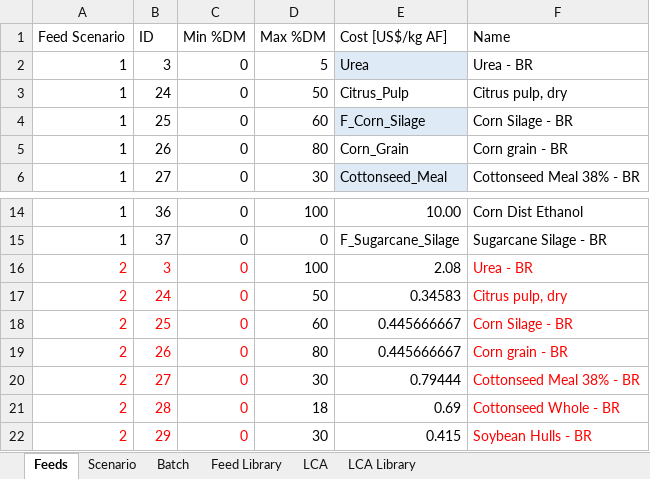
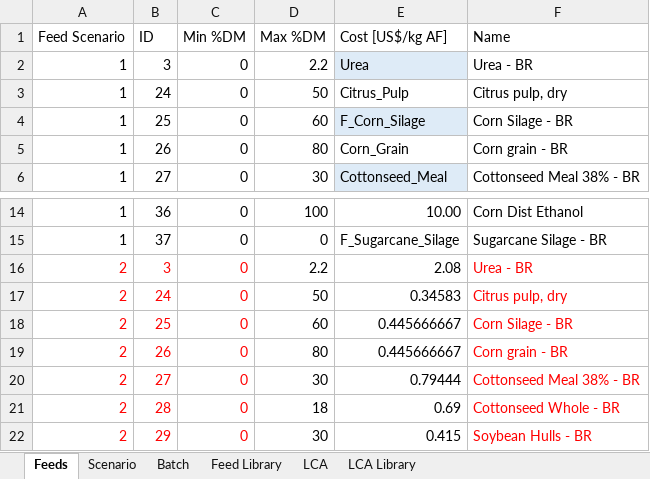
Before and after one commit to BlackNellore/NLPMD_Reduced-cost, an Excel workbook: Input.xlsx, sheet Feeds, drawn as a sheet; only a part is shown, gaps mark what is left out; values as stored, in another font and other column widths than the file's, no borders; charts and pictures and conditional formats and table styles not drawn; the diff names each change by its address in the sheet, - before the commit and + after, or states it on an @@ line.

Commit message:
Input Urea UB fixed

```diff
--- a/Input.xlsx (sheet Feeds)
+++ b/Input.xlsx (sheet Feeds)
-D2 (Max %DM): 5
+D2 (Max %DM): 2.2
-D16 (Max %DM): 100
+D16 (Max %DM): 2.2
```
Also changed, not shown: 5 other files.
